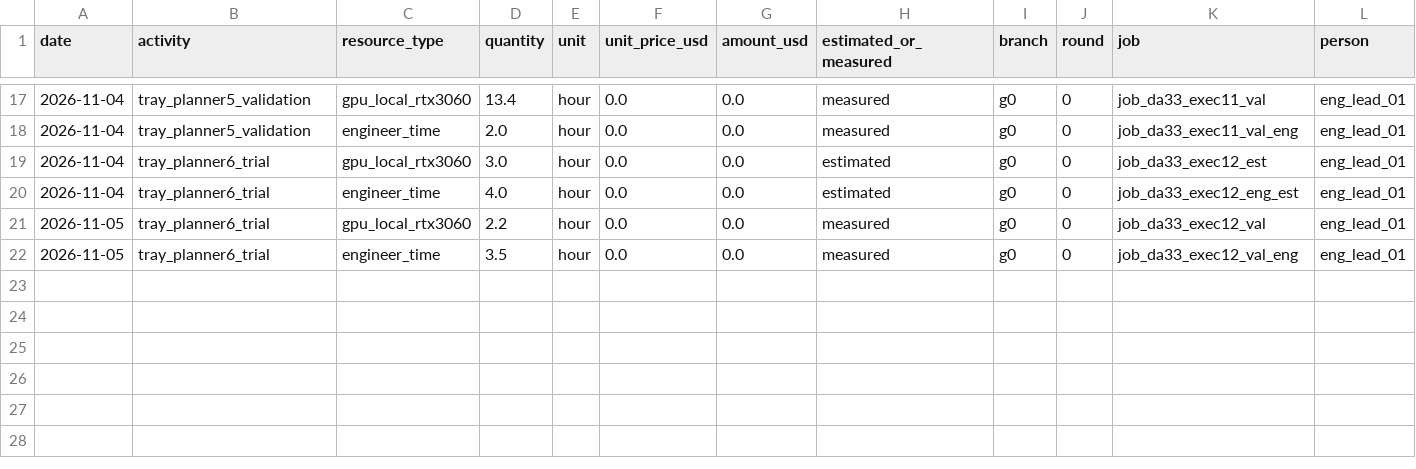
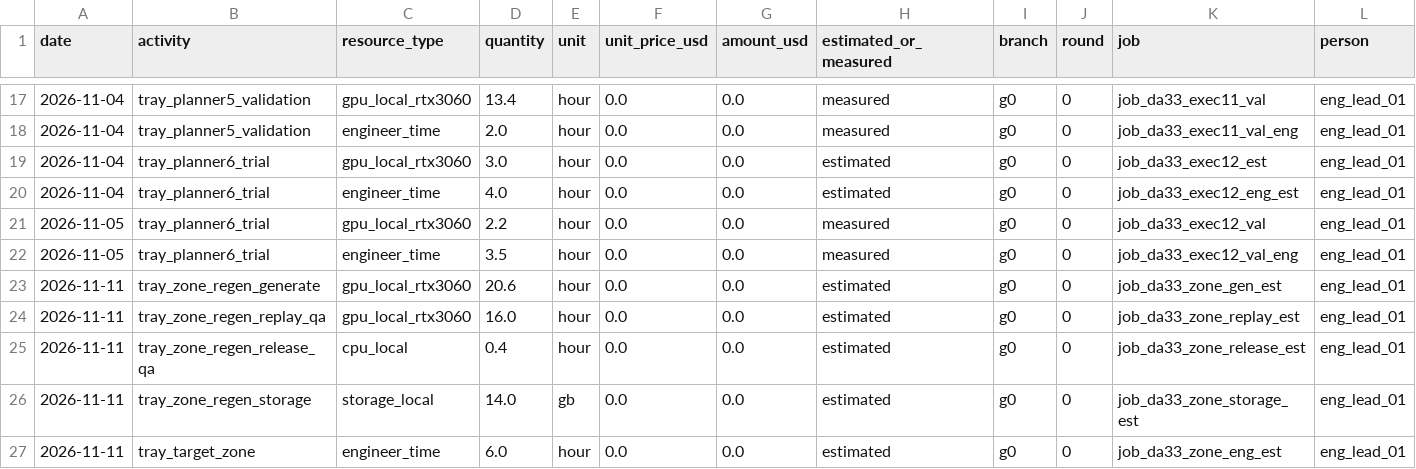
Before and after one commit to hiwe0305/denso-challenge, a CSV file: docs/g0/ledger/DA-33.csv, drawn as a sheet; only a part is shown, gaps mark what is left out; rows hold the shown columns only; the diff names each change by its address in the sheet, - before the commit and + after, or states it on an @@ line.

```diff
--- a/docs/g0/ledger/DA-33.csv
+++ b/docs/g0/ledger/DA-33.csv
+row 23: 2026-11-11 | tray_zone_regen_generate | gpu_local_rtx3060 | 20.6 | hour | 0.0 | 0.0 | estimated | g0 | 0 | job_da33_zone_gen_est | eng_lead_01
+row 24: 2026-11-11 | tray_zone_regen_replay_qa | gpu_local_rtx3060 | 16.0 | hour | 0.0 | 0.0 | estimated | g0 | 0 | job_da33_zone_replay_est | eng_lead_01
+row 25: 2026-11-11 | tray_zone_regen_release_qa | cpu_local | 0.4 | hour | 0.0 | 0.0 | estimated | g0 | 0 | job_da33_zone_release_est | eng_lead_01
+row 26: 2026-11-11 | tray_zone_regen_storage | storage_local | 14.0 | gb | 0.0 | 0.0 | estimated | g0 | 0 | job_da33_zone_storage_est | eng_lead_01
+row 27: 2026-11-11 | tray_target_zone | engineer_time | 6.0 | hour | 0.0 | 0.0 | estimated | g0 | 0 | job_da33_zone_eng_est | eng_lead_01
```
Also changed, not shown: 8 other files.
